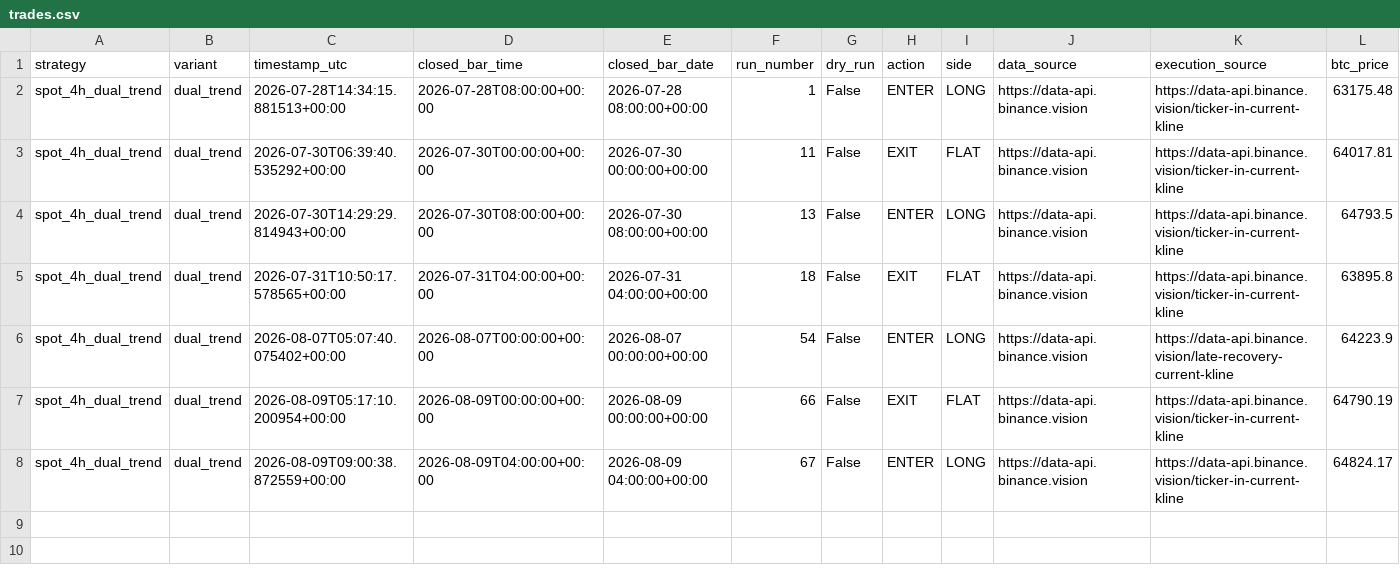
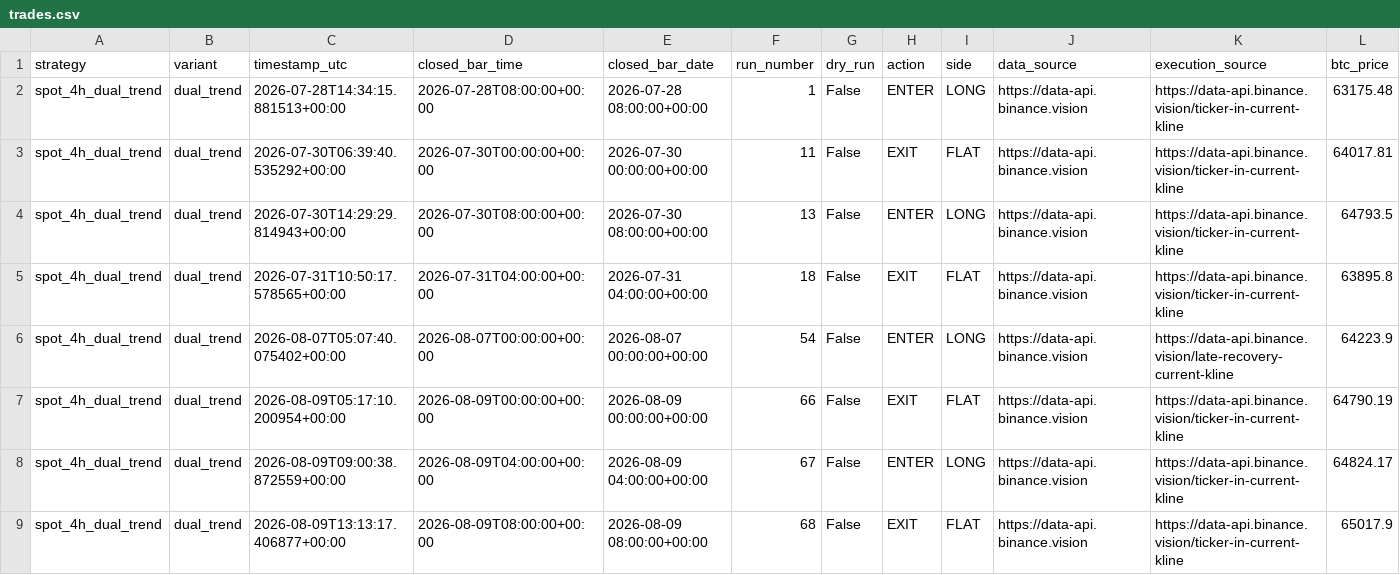
Before and after one commit to Abhishek97529/btc-trend-bot, a CSV file: strategies/spot_4h_dual_trend/runtime/trades.csv, drawn as a sheet; only a part is shown; rows hold the shown columns only; the diff names each change by its address in the sheet, - before the commit and + after, or states it on an @@ line.

```diff
--- a/strategies/spot_4h_dual_trend/runtime/trades.csv
+++ b/strategies/spot_4h_dual_trend/runtime/trades.csv
+row 9: spot_4h_dual_trend | dual_trend | 2026-08-09T13:13:17.406877+00:00 | 2026-08-09T08:00:00+00:00 | 2026-08-09 08:00:00+00:00 | 68 | False | EXIT | FLAT | https://data-api.binance.vision | https://data-api.binance.vision/ticker-in-current-kline | 65017.9
```
Also changed, not shown: strategies/spot_4h_dual_trend_shadow/runtime/trades.csv, 9 other files.
